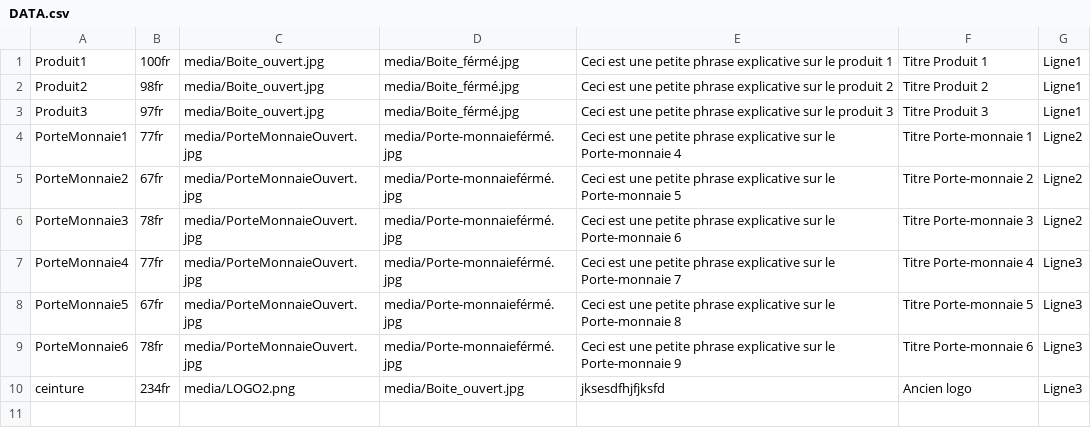
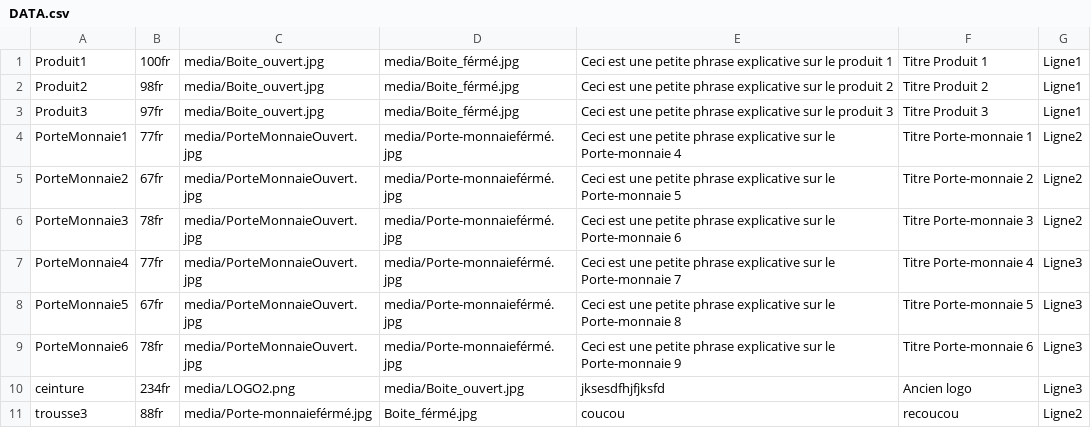
Before and after one commit to M1N00/ArtSon, a CSV file: DATA.csv, drawn as a sheet; the diff names each change by its address in the sheet, - before the commit and + after, or states it on an @@ line.

Commit message:
Update DATA.csv

```diff
--- a/DATA.csv
+++ b/DATA.csv
+row 11: trousse3 | 88fr | media/Porte-monnaieférmé.jpg | Boite_férmé.jpg | coucou | recoucou | Ligne2
```
